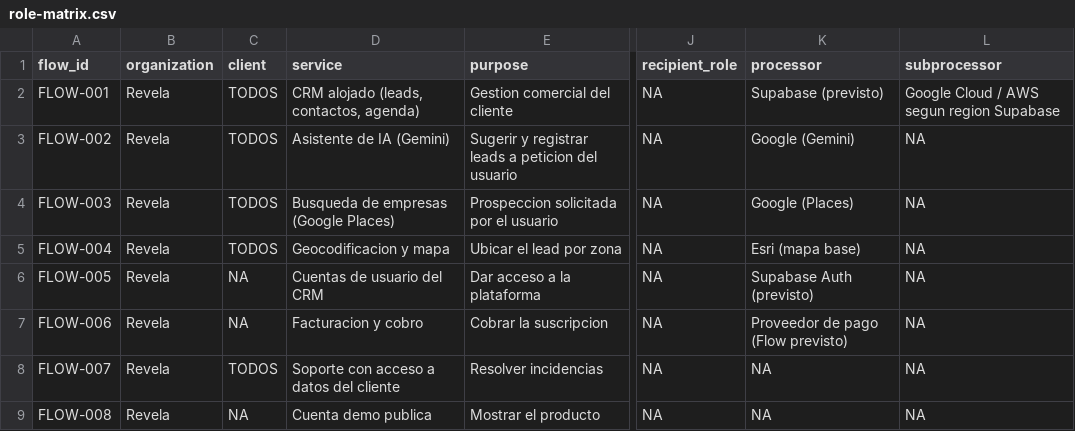
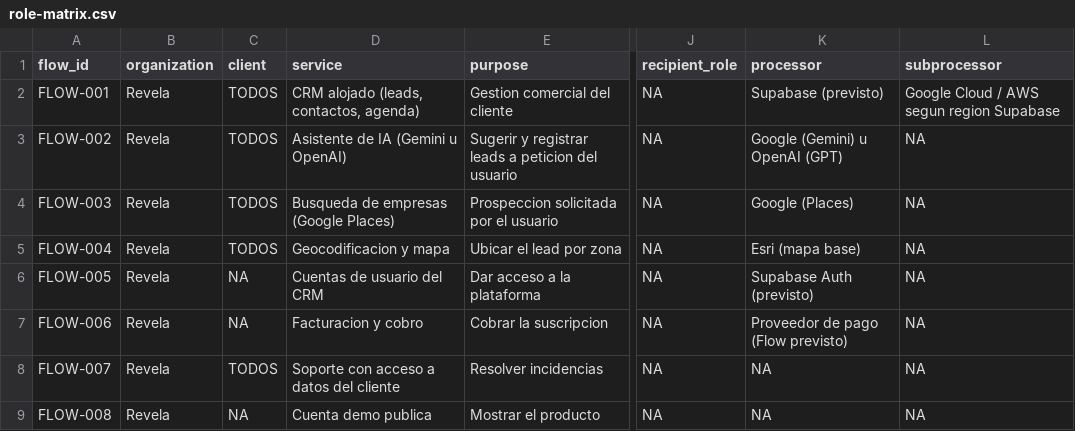
Before and after one commit to YairCosta/CAPSTONE_003D, a CSV file: docs/cumplimiento/revela-2026-09/role-matrix.csv, drawn as a sheet; only a part is shown, gaps mark what is left out; the diff names each change by its address in the sheet, - before the commit and + after, or states it on an @@ line.

```diff
--- a/docs/cumplimiento/revela-2026-09/role-matrix.csv
+++ b/docs/cumplimiento/revela-2026-09/role-matrix.csv
-D3 (service): Asistente de IA (Gemini)
+D3 (service): Asistente de IA (Gemini u OpenAI)
-K3 (processor): Google (Gemini)
+K3 (processor): Google (Gemini) u OpenAI (GPT)
```
Also changed, not shown: docs/cumplimiento/revela-2026-09/rat.csv, 12 other files.
